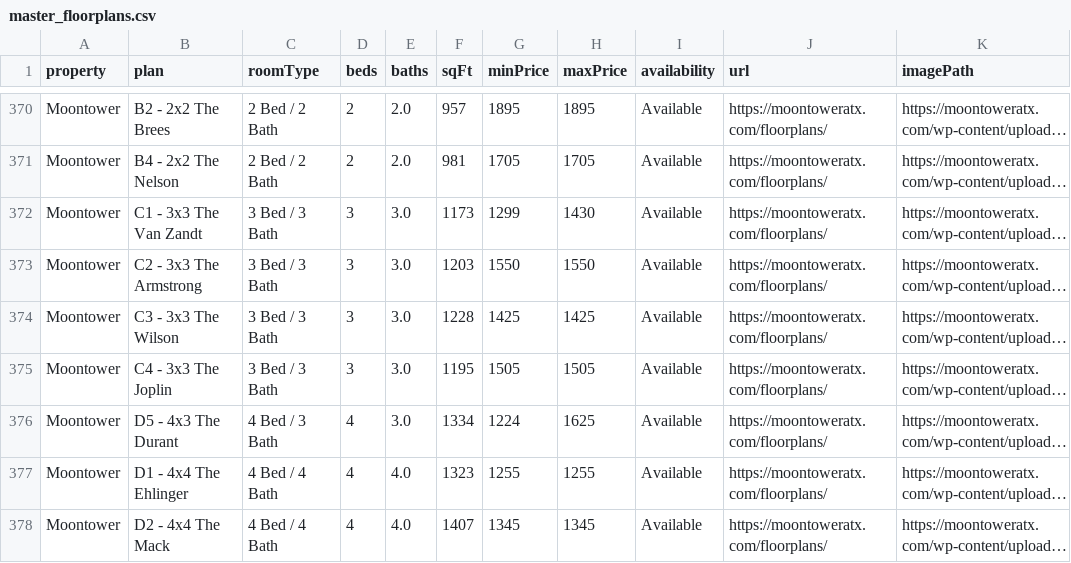
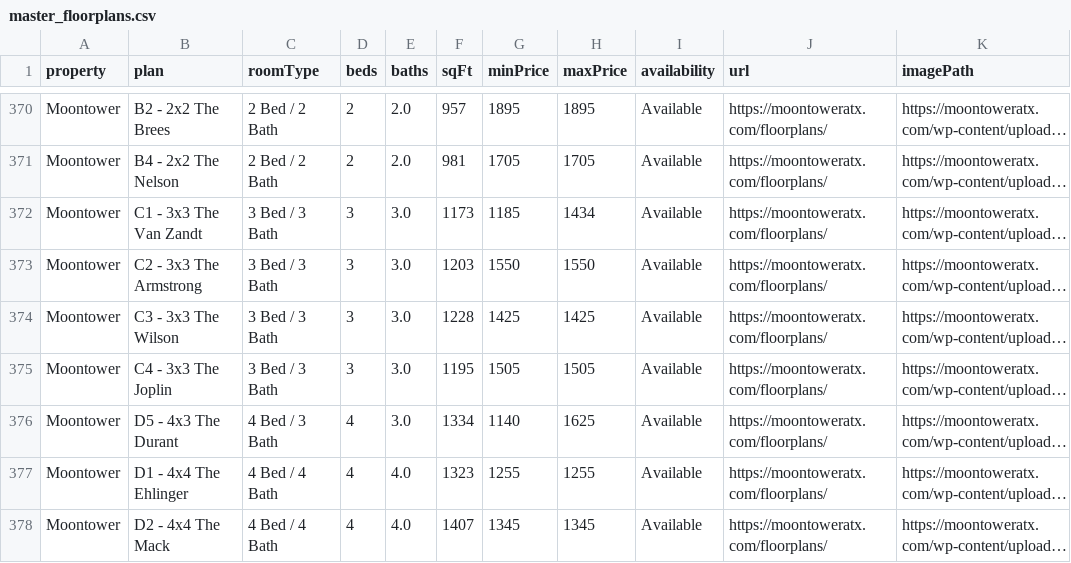
Before and after one commit to michaelguo07/ut_living_fixed, a CSV file: master_floorplans.csv, drawn as a sheet; only a part is shown, gaps mark what is left out; long unchanged cells end in …; the diff covers the shown part only; the diff names each change by its address in the sheet, - before the commit and + after, or states it on an @@ line.

```diff
--- a/master_floorplans.csv
+++ b/master_floorplans.csv
-G372 (minPrice): 1299
+G372 (minPrice): 1185
-H372 (maxPrice): 1430
+H372 (maxPrice): 1434
-G376 (minPrice): 1224
+G376 (minPrice): 1140
```
Also changed, not shown: 6 edited cells elsewhere in this file, 2 other files.
